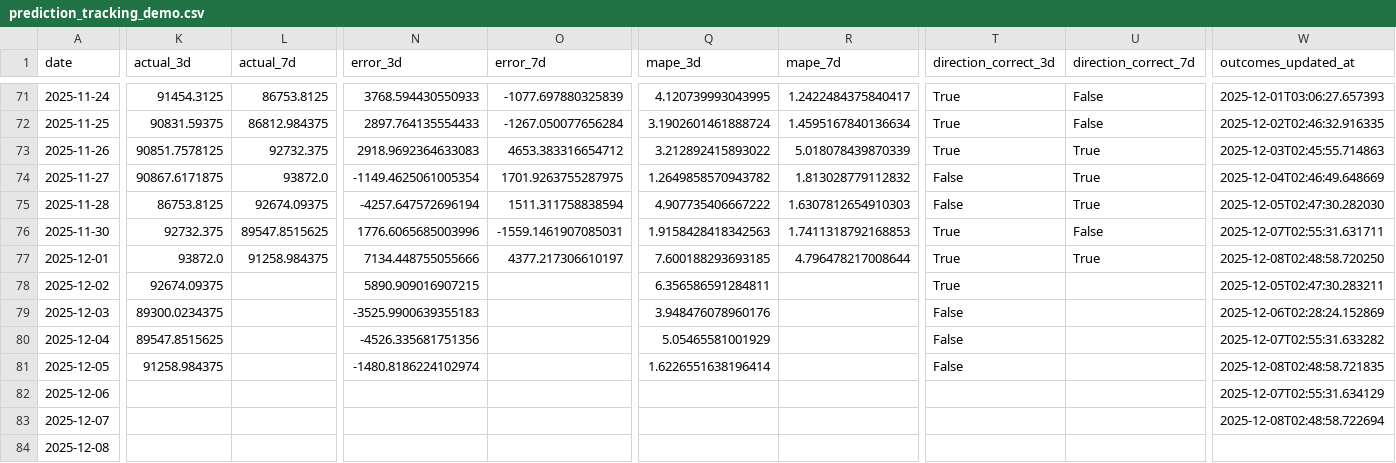
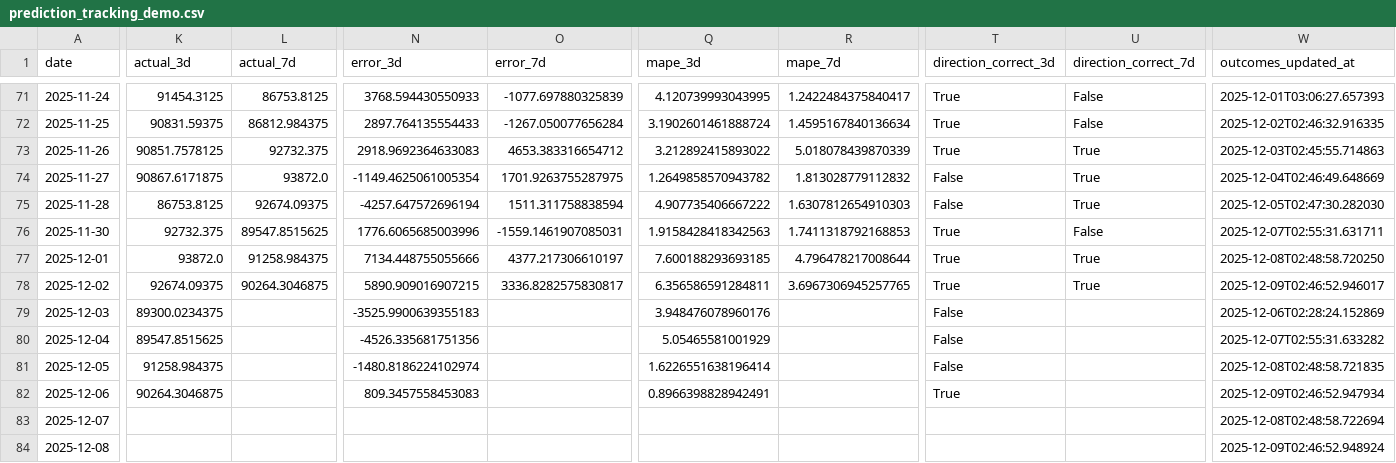
Before and after one commit to ying-jeanne/capstone_msba, a CSV file: data/blockchain/prediction_tracking_demo.csv, drawn as a sheet; only a part is shown, gaps mark what is left out; the diff covers the shown part only; the diff names each change by its address in the sheet, - before the commit and + after, or states it on an @@ line.

```diff
--- a/data/blockchain/prediction_tracking_demo.csv
+++ b/data/blockchain/prediction_tracking_demo.csv
-L78 (actual_7d): (empty)
+L78 (actual_7d): 90264.3046875
-O78 (error_7d): (empty)
+O78 (error_7d): 3336.8282575830817
-R78 (mape_7d): (empty)
+R78 (mape_7d): 3.6967306945257765
-U78 (direction_correct_7d): (empty)
+U78 (direction_correct_7d): True
-W78 (outcomes_updated_at): 2025-12-05T02:47:30.283211
+W78 (outcomes_updated_at): 2025-12-09T02:46:52.946017
-K82 (actual_3d): (empty)
+K82 (actual_3d): 90264.3046875
-N82 (error_3d): (empty)
+N82 (error_3d): 809.3457558453083
-Q82 (mape_3d): (empty)
+Q82 (mape_3d): 0.8966398828942491
-T82 (direction_correct_3d): (empty)
+T82 (direction_correct_3d): True
-W82 (outcomes_updated_at): 2025-12-07T02:55:31.634129
+W82 (outcomes_updated_at): 2025-12-09T02:46:52.947934
-W84 (outcomes_updated_at): (empty)
+W84 (outcomes_updated_at): 2025-12-09T02:46:52.948924
```
Also changed, not shown: 4 edited cells elsewhere in this file.
